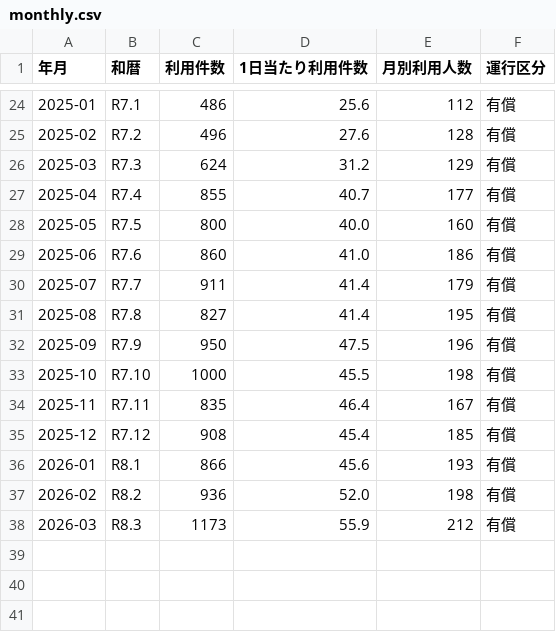
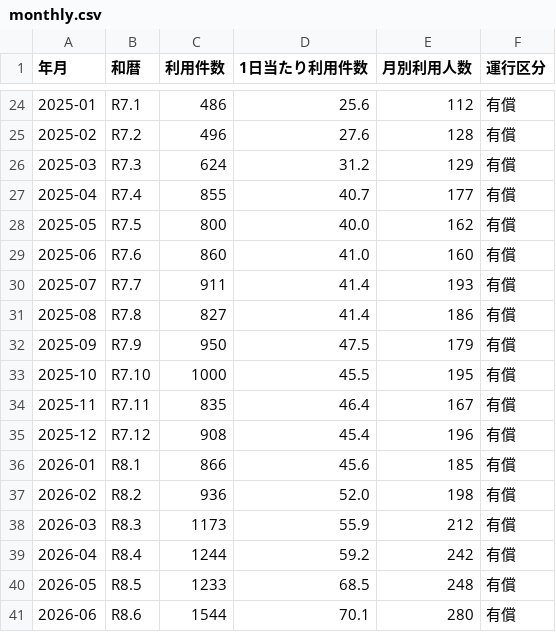
Before and after one commit to kken78/choisoko-hino-dashboard, a CSV file: data/monthly.csv, drawn as a sheet; only a part is shown, gaps mark what is left out.

```diff
--- a/data/monthly.csv
+++ b/data/monthly.csv
@@ -27,12 +27,15 @@
 2025-04,R7.4,855,40.7,177,有償
-2025-05,R7.5,800,40.0,160,有償
-2025-06,R7.6,860,41.0,186,有償
-2025-07,R7.7,911,41.4,179,有償
-2025-08,R7.8,827,41.4,195,有償
-2025-09,R7.9,950,47.5,196,有償
-2025-10,R7.10,1000,45.5,198,有償
+2025-05,R7.5,800,40.0,162,有償
+2025-06,R7.6,860,41.0,160,有償
+2025-07,R7.7,911,41.4,193,有償
+2025-08,R7.8,827,41.4,186,有償
+2025-09,R7.9,950,47.5,179,有償
+2025-10,R7.10,1000,45.5,195,有償
 2025-11,R7.11,835,46.4,167,有償
-2025-12,R7.12,908,45.4,185,有償
-2026-01,R8.1,866,45.6,193,有償
+2025-12,R7.12,908,45.4,196,有償
+2026-01,R8.1,866,45.6,185,有償
 2026-02,R8.2,936,52.0,198,有償
 2026-03,R8.3,1173,55.9,212,有償
+2026-04,R8.4,1244,59.2,242,有償
+2026-05,R8.5,1233,68.5,248,有償
+2026-06,R8.6,1544,70.1,280,有償
```
Also changed, not shown: data/age.csv, data/booking_timing.csv, 8 other files.
